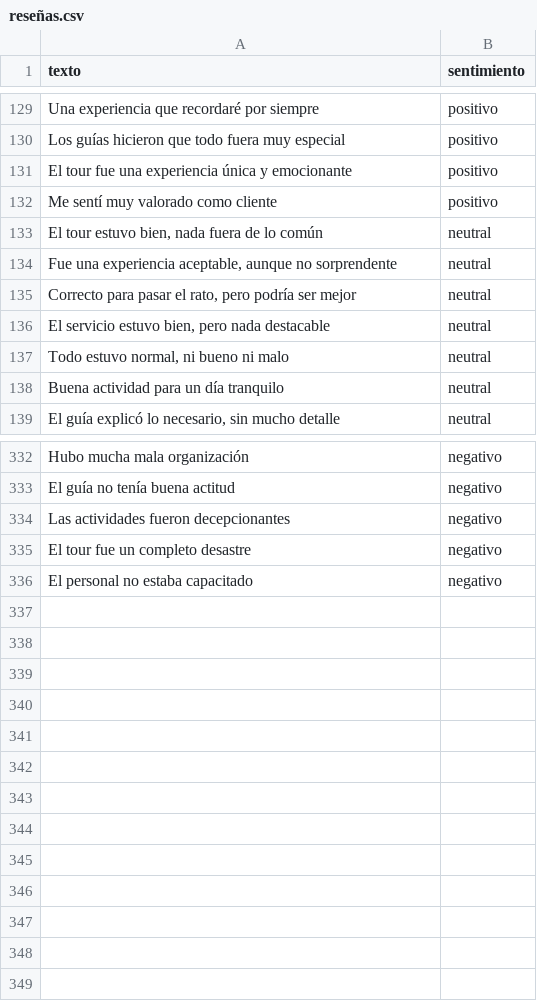
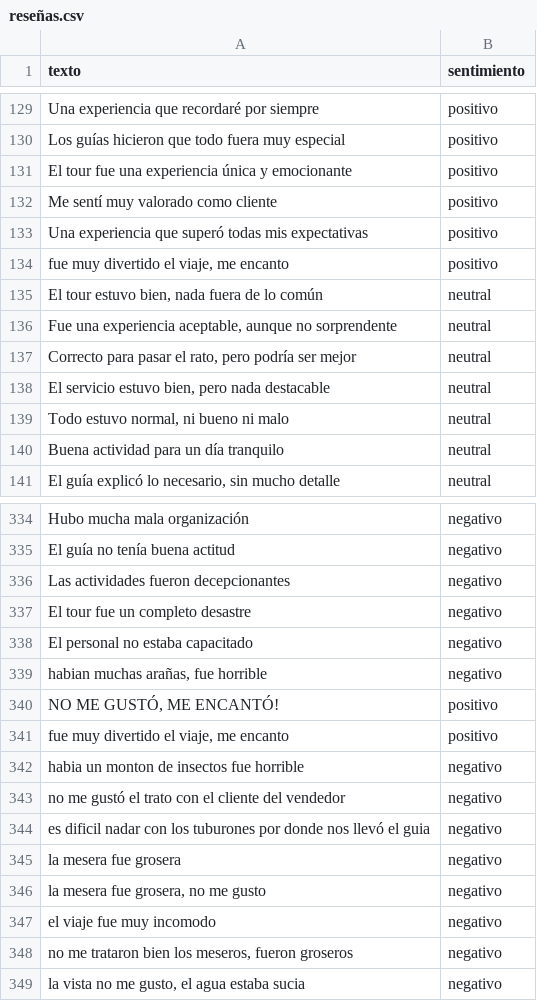
Before and after one commit to Vanessaa-lo/tours_sentimiento, a CSV file: data/reseñas.csv, drawn as a sheet; only a part is shown, gaps mark what is left out; the diff names each change by its address in the sheet, - before the commit and + after, or states it on an @@ line.

```diff
--- a/data/reseñas.csv
+++ b/data/reseñas.csv
+row 133: Una experiencia que superó todas mis expectativas | positivo
+row 134: fue muy divertido el viaje, me encanto | positivo
+row 339: habian muchas arañas, fue horrible | negativo
+row 340: NO ME GUSTÓ, ME ENCANTÓ! | positivo
+row 341: fue muy divertido el viaje, me encanto | positivo
+row 342: habia un monton de insectos fue horrible | negativo
+row 343: no me gustó el trato con el cliente del vendedor | negativo
+row 344: es dificil nadar con los tuburones por donde nos llevó el guia | negativo
+row 345: la mesera fue grosera | negativo
+row 346: la mesera fue grosera, no me gusto | negativo
+row 347: el viaje fue muy incomodo | negativo
+row 348: no me trataron bien los meseros, fueron groseros | negativo
+row 349: la vista no me gusto, el agua estaba sucia | negativo
```
Also changed, not shown: data/resenas_analizadas.csv, 8 other files.
